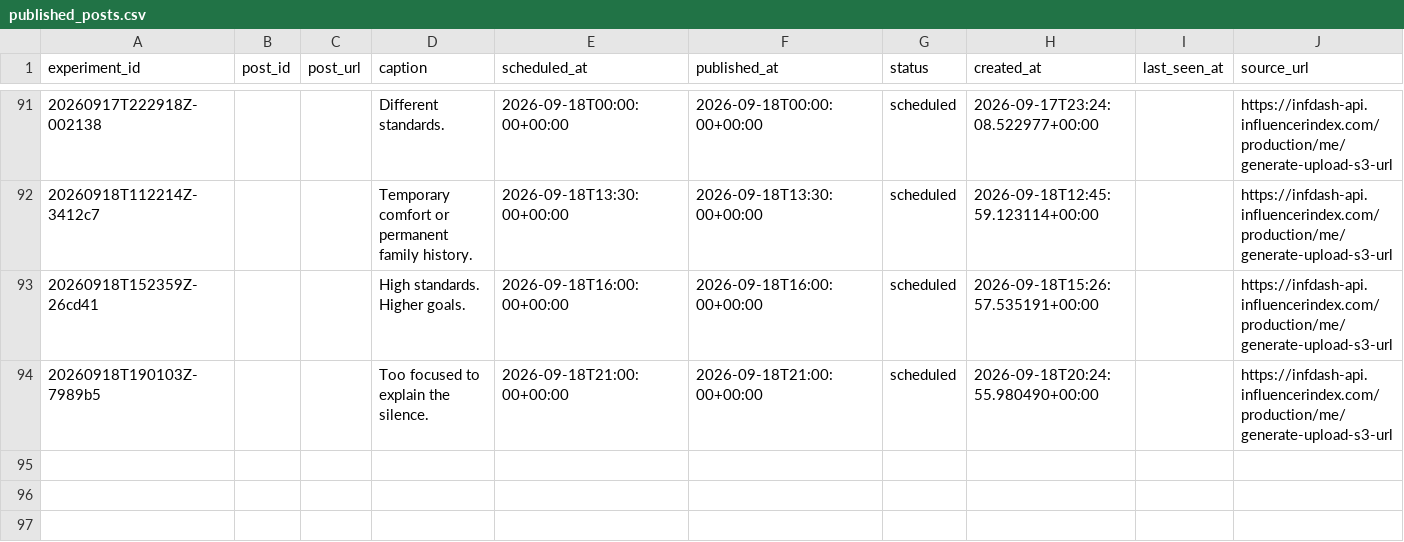
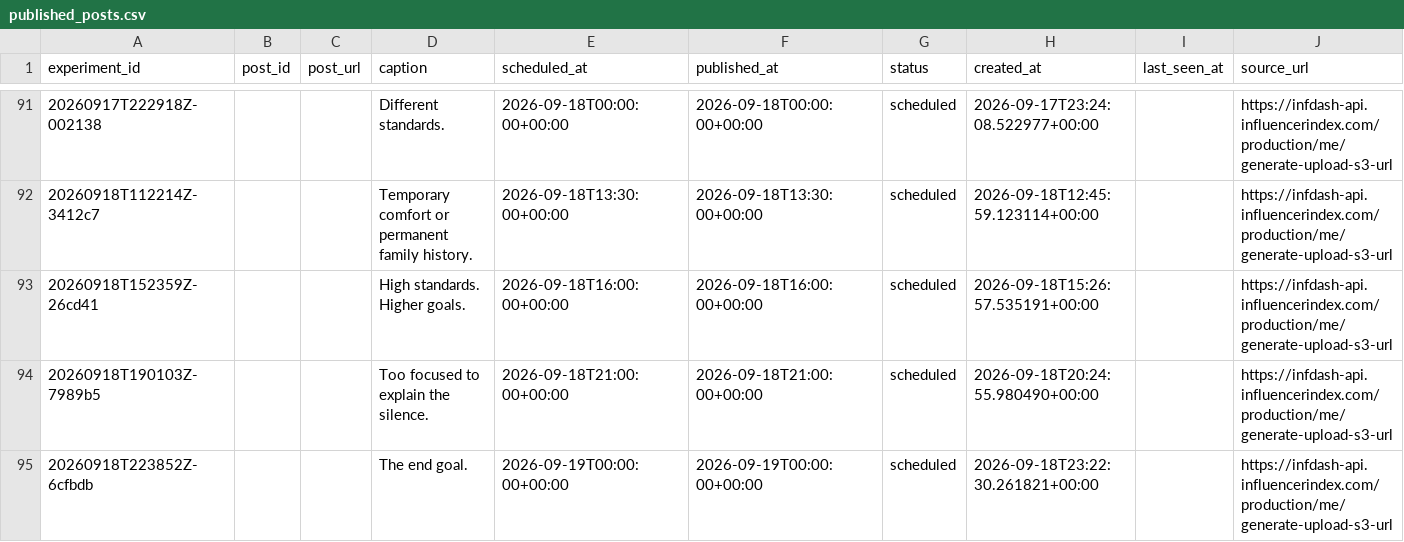
Before and after one commit to Wahb-tech/video-pipeline, a CSV file: data/published_posts.csv, drawn as a sheet; only a part is shown, gaps mark what is left out; the diff names each change by its address in the sheet, - before the commit and + after, or states it on an @@ line.

```diff
--- a/data/published_posts.csv
+++ b/data/published_posts.csv
+row 95: 20260918T223852Z-6cfbdb |  |  | The end goal. | 2026-09-19T00:00:00+00:00 | 2026-09-19T00:00:00+00:00 | scheduled | 2026-09-18T23:22:30.261821+00:00 |  | https://infdash-api.influencerindex.com/production/me/generate-upload-s3-url
```
